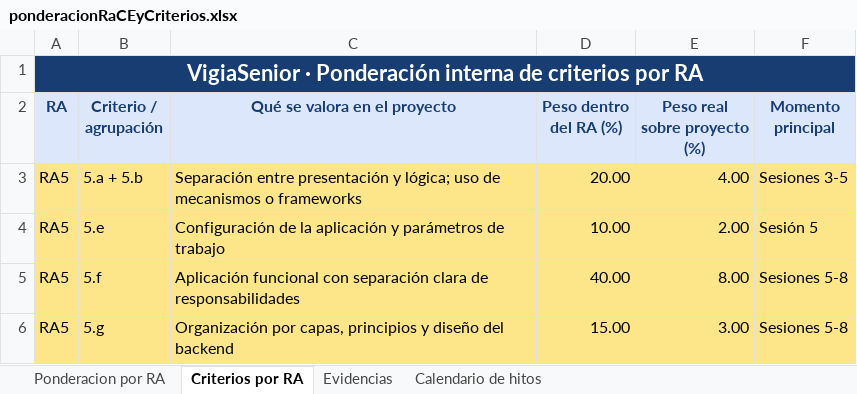
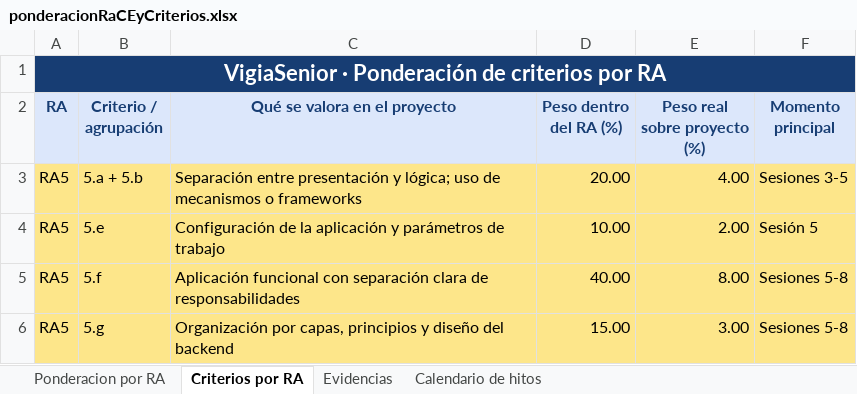
Before and after one commit to iscorgis-upv/VigiaSenior, an Excel workbook: profesorado/evaluacion/ponderacionRaCEyCriterios.xlsx, sheet Criterios por RA, drawn as a sheet; only a part is shown; values as stored, in another font and other column widths than the file's, no borders; table styles not drawn; the diff names each change by its address in the sheet, - before the commit and + after, or states it on an @@ line.

Commit message:
refactor: consolidar documentacion HTML de profesorado y alumnado

```diff
--- a/profesorado/evaluacion/ponderacionRaCEyCriterios.xlsx (sheet Criterios por RA)
+++ b/profesorado/evaluacion/ponderacionRaCEyCriterios.xlsx (sheet Criterios por RA)
-A1 (RA): …· Ponderación interna de criterios…
+A1 (RA): …· Ponderación de criterios…
```
Also changed, not shown: 35 other files.
